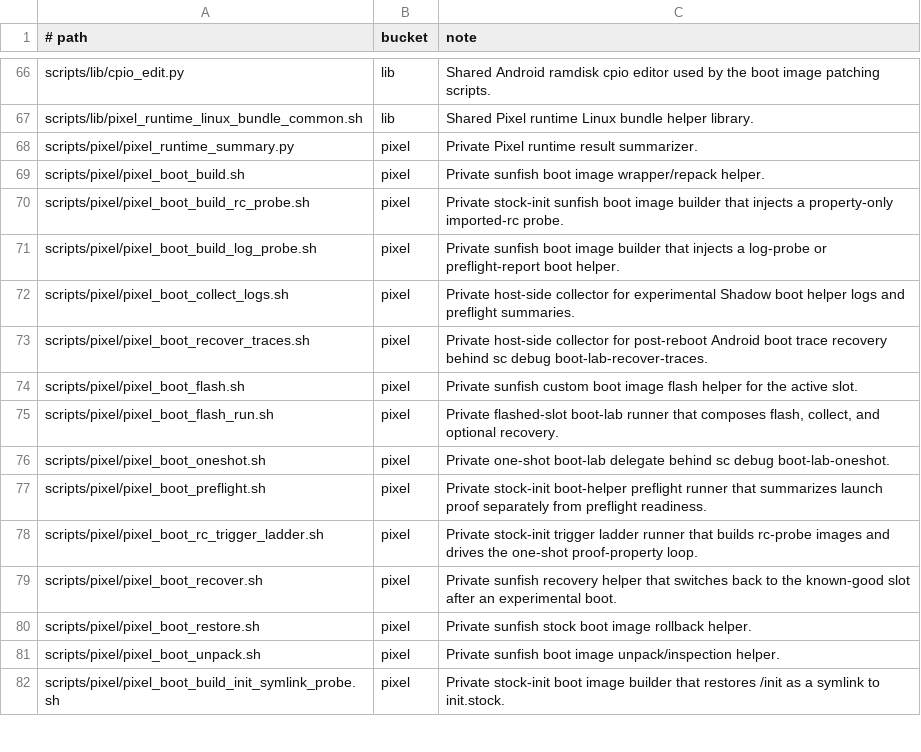
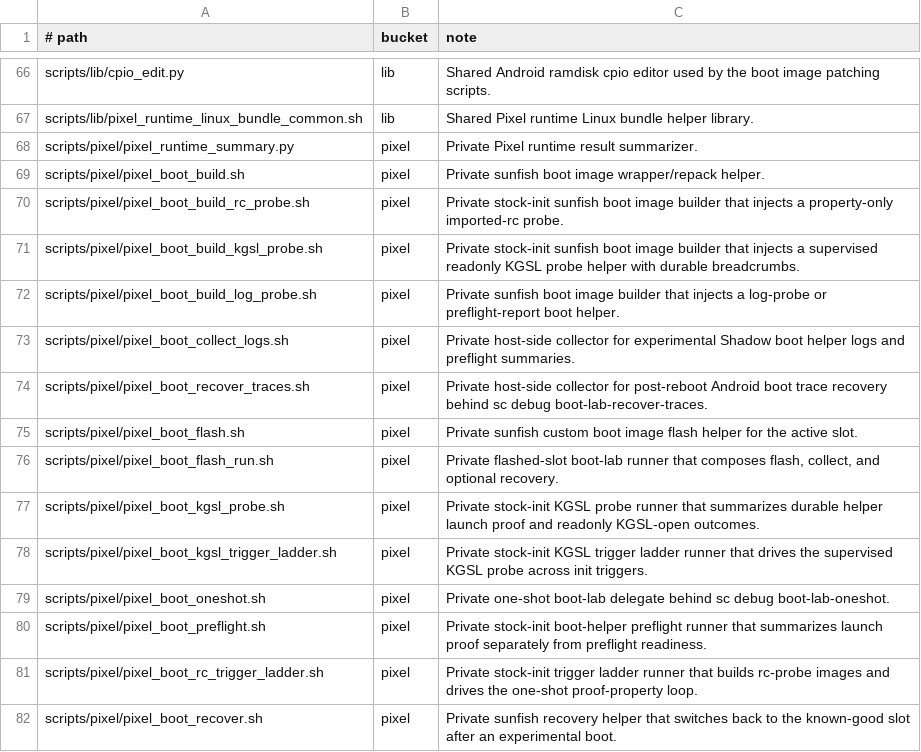
Before and after one commit to justinmoon/shadow, a TSV file: scripts/ci/script_inventory.tsv, drawn as a sheet; only a part is shown, gaps mark what is left out; the shorter side is filled out with more unchanged rows.

Commit message:
feat(boot): add stock-init kgsl probe tooling

```diff
--- a/scripts/ci/script_inventory.tsv
+++ b/scripts/ci/script_inventory.tsv
@@ -70,2 +70,3 @@ scripts/pixel/pixel_boot_build.sh	pixel	Private sunfish boot image wrapper/repac
 scripts/pixel/pixel_boot_build_rc_probe.sh	pixel	Private stock-init sunfish boot image builder that injects a property-only imported-rc probe.
+scripts/pixel/pixel_boot_build_kgsl_probe.sh	pixel	Private stock-init sunfish boot image builder that injects a supervised readonly KGSL probe helper with durable breadcrumbs.
 scripts/pixel/pixel_boot_build_log_probe.sh	pixel	Private sunfish boot image builder that injects a log-probe or preflight-report boot helper.
@@ -75,2 +76,4 @@ scripts/pixel/pixel_boot_flash.sh	pixel	Private sunfish custom boot image flash
 scripts/pixel/pixel_boot_flash_run.sh	pixel	Private flashed-slot boot-lab runner that composes flash, collect, and optional recovery.
+scripts/pixel/pixel_boot_kgsl_probe.sh	pixel	Private stock-init KGSL probe runner that summarizes durable helper launch proof and readonly KGSL-open outcomes.
+scripts/pixel/pixel_boot_kgsl_trigger_ladder.sh	pixel	Private stock-init KGSL trigger ladder runner that drives the supervised KGSL probe across init triggers.
 scripts/pixel/pixel_boot_oneshot.sh	pixel	Private one-shot boot-lab delegate behind sc debug boot-lab-oneshot.
```
Also changed, not shown: 4 other files.
